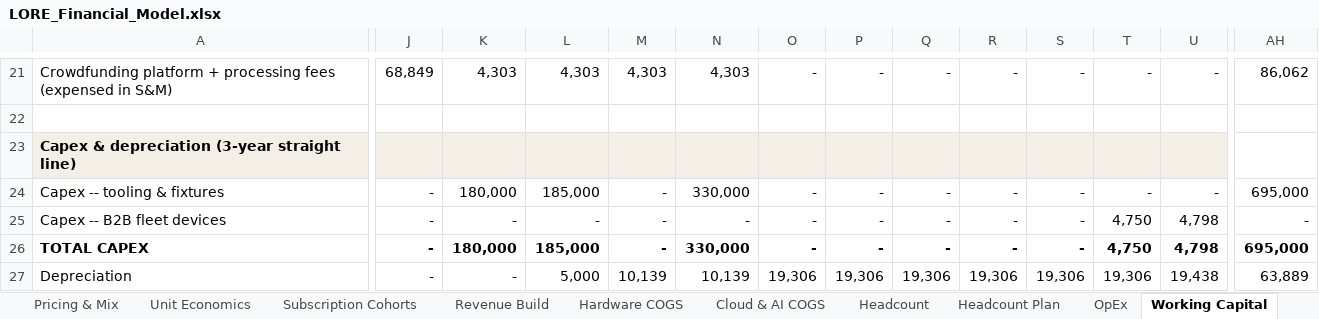
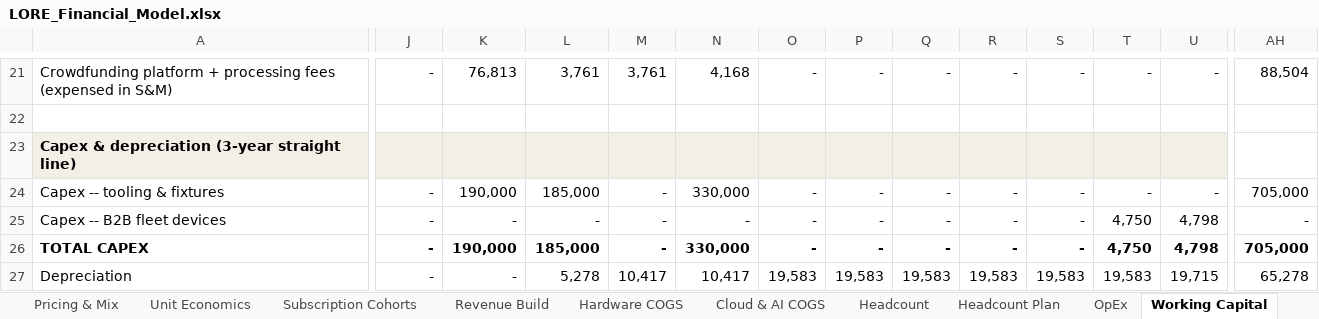
Before and after one commit to nimb-ou/hello-world, an Excel workbook: finance/LORE_Financial_Model.xlsx, sheet Working Capital, drawn as a sheet; only a part is shown, gaps mark what is left out; values as stored, in another font and other column widths than the file's, no borders; the diff covers the shown part only; the diff names each change by its address in the sheet, - before the commit and + after, or states it on an @@ line.

```diff
--- a/finance/LORE_Financial_Model.xlsx (sheet Working Capital)
+++ b/finance/LORE_Financial_Model.xlsx (sheet Working Capital)
-J21: 68,849
+J21: -
-K21: 4,303
+K21: 76,813
-L21: 4,303
+L21: 3,761
-M21: 4,303
+M21: 3,761
-N21: 4,303
+N21: 4,168
-AH21: 86,062
+AH21: 88,504
-K24: 180,000
+K24: 190,000
-AH24: 695,000
+AH24: 705,000
-K26: 180,000
+K26: 190,000
-AH26: 695,000
+AH26: 705,000
-L27: 5,000
+L27: 5,278
-M27: 10,139
+M27: 10,417
-N27: 10,139
+N27: 10,417
-O27: 19,306
+O27: 19,583
-P27: 19,306
+P27: 19,583
-Q27: 19,306
+Q27: 19,583
-R27: 19,306
+R27: 19,583
-S27: 19,306
+S27: 19,583
-T27: 19,306
+T27: 19,583
-U27: 19,438
+U27: 19,715
-AH27: 63,889
+AH27: 65,278
```
Also changed, not shown: 149 edited cells elsewhere in this sheet, sheet P&L, sheet Cash Flow, sheet Subscription Cohorts, sheet Balance Sheet, sheet Pricing & Mix, sheet Revenue Build, 9 more sheets, formulas that keep their value, charts or pictures, 17 other files.
